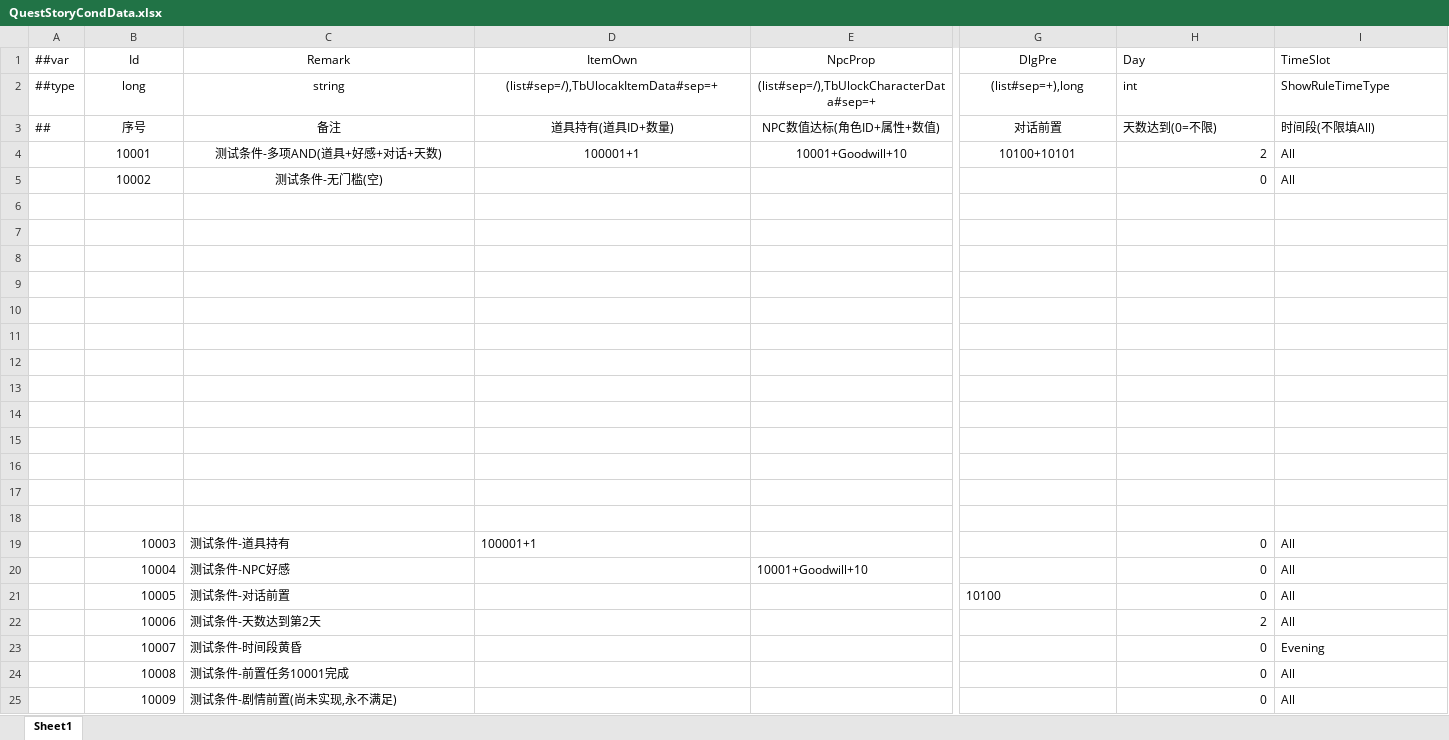
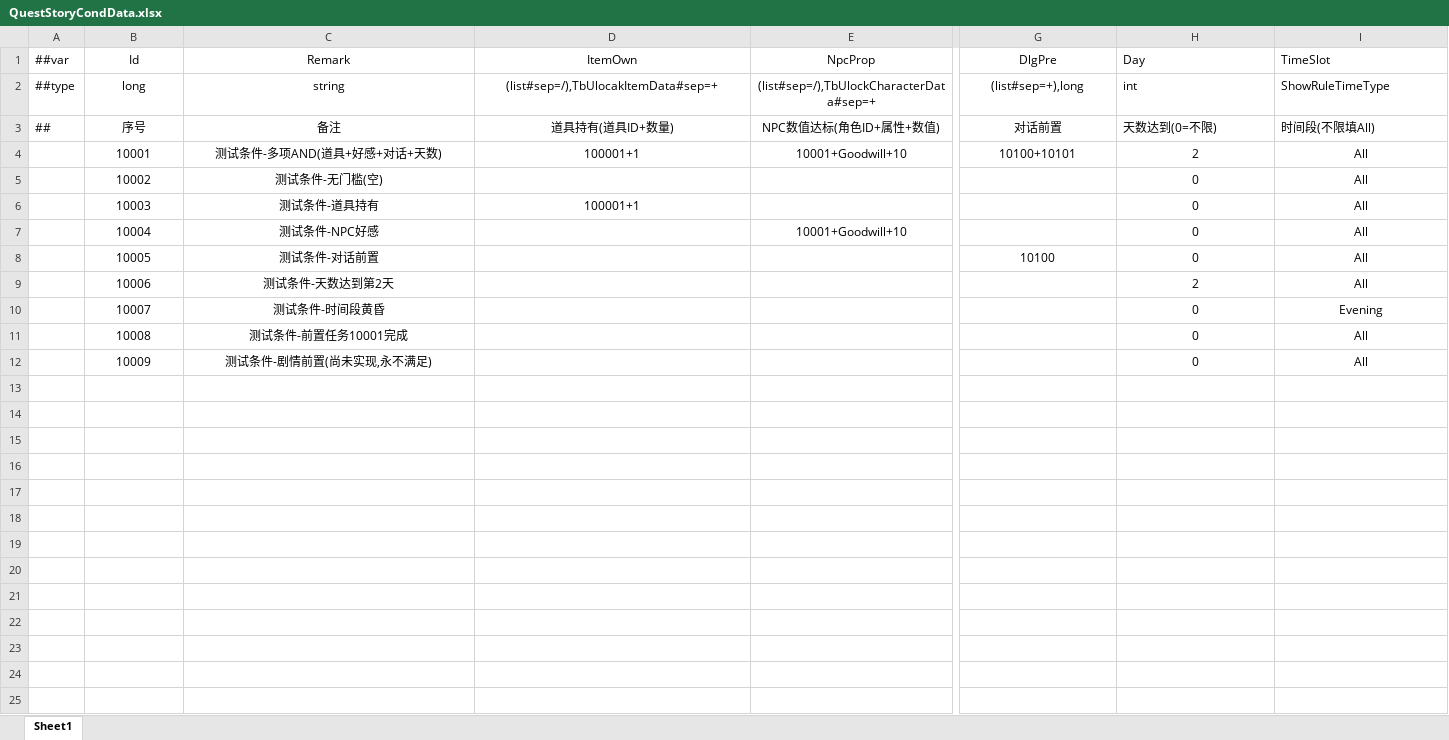
Before and after one commit to XiaoYuName/HD-2D, an Excel workbook: ExcelTool/LubanTools/DataTables/Datas/QuestStoryCondData.xlsx, sheet Sheet1, drawn as a sheet; only a part is shown, gaps mark what is left out; values as stored, in another font and other column widths than the file's, no borders; removed rows and columns are numbered as before the commit, all else as after; rows hold the shown columns only; the diff covers the shown part only; the diff names each change by its address in the sheet, - before the commit and + after, or states it on an @@ line.

```diff
--- a/ExcelTool/LubanTools/DataTables/Datas/QuestStoryCondData.xlsx (sheet Sheet1)
+++ b/ExcelTool/LubanTools/DataTables/Datas/QuestStoryCondData.xlsx (sheet Sheet1)
-H4:H5 alignment: right
+H4:H5 alignment: center
-I4:I5 alignment: left
+I4:I5 alignment: center
-row 6: (empty)
-row 7: (empty)
-row 8: (empty)
-row 9: (empty)
-row 10: (empty)
-row 11: (empty)
-row 12: (empty)
-row 13: (empty)
-row 14: (empty)
-row 15: (empty)
-row 16: (empty)
-row 17: (empty)
-row 18: (empty)
-B6:B12 alignment: right
+B6:B12 alignment: center
-C6:D6 alignment: left
+C6:D6 alignment: center
-H6:H12 alignment: right
+H6:H12 alignment: center
-I6:I10 alignment: left
+I6:I10 alignment: center
-C7:C12 alignment: left
+C7:C12 alignment: center
-E7 alignment: left
+E7 alignment: center
-G8 alignment: left
+G8 alignment: center
-I11 alignment: left
+I11 alignment: center
-I12 alignment: left
+I12 alignment: center
```
Also changed, not shown: cell formats elsewhere in this sheet, 51 other files.
